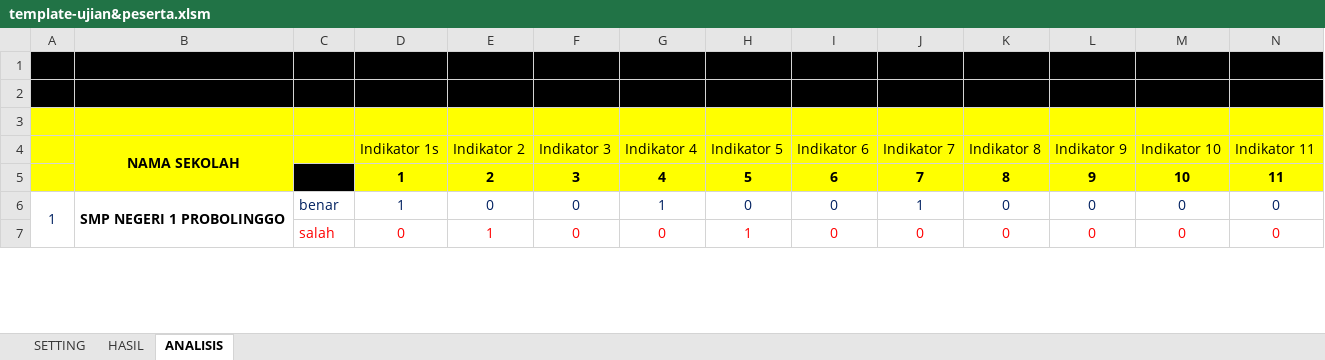
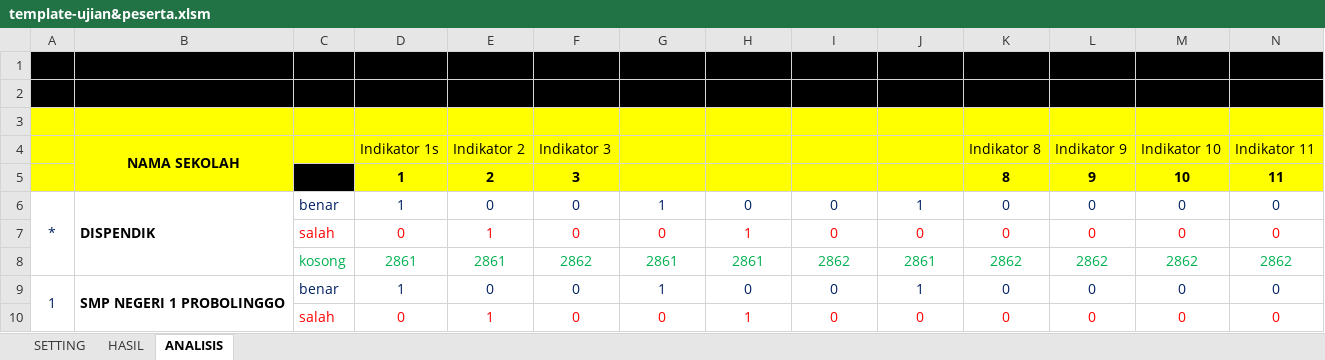
Before and after one commit to akhmadzaini/CBT, an Excel workbook: template-guru/template-ujian&peserta.xlsm, sheet ANALISIS, drawn as a sheet; only a part is shown; values as stored, in another font and other column widths than the file's, no borders; charts and pictures not drawn; rows hold the shown columns only; the diff names each change by its address in the sheet, - before the commit and + after, or states it on an @@ line.

Commit message:
revisi excel analisis, (pak Udi)

```diff
--- a/template-guru/template-ujian&peserta.xlsm (sheet ANALISIS)
+++ b/template-guru/template-ujian&peserta.xlsm (sheet ANALISIS)
-G4: Indikator 4
+G4: (empty)
-H4: Indikator 5
+H4: (empty)
-I4: Indikator 6
+I4: (empty)
-J4: Indikator 7
+J4: (empty)
-G5: 4
+G5: (empty)
-H5: 5
+H5: (empty)
-I5: 6
+I5: (empty)
-J5: 7
+J5: (empty)
+row 6: * | DISPENDIK | benar | 1 | 0 | 0 | 1 | 0 | 0 | 1 | 0 | 0 | 0 | 0
+row 7:  |  | salah | 0 | 1 | 0 | 0 | 1 | 0 | 0 | 0 | 0 | 0 | 0
+row 8:  |  | kosong | 2861 | 2861 | 2862 | 2861 | 2861 | 2862 | 2861 | 2862 | 2862 | 2862 | 2862
```
Also changed, not shown: charts or pictures.
